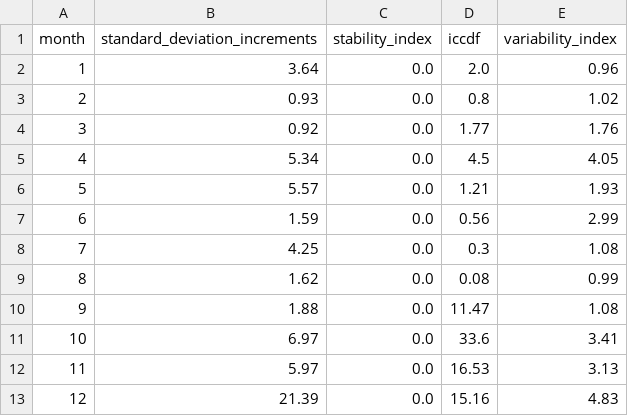
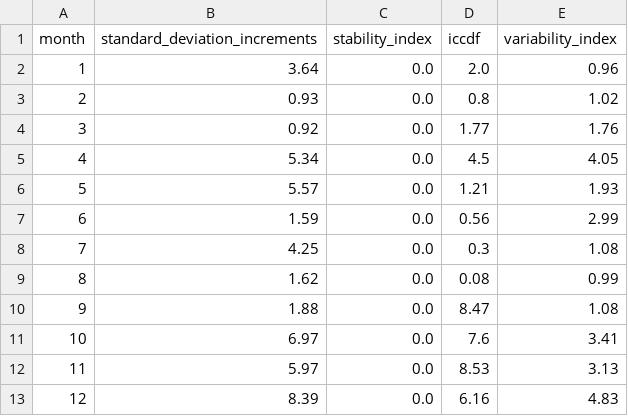
Before and after one commit to salazarna/synthetic-irradiance-sequence, a CSV file: validations/metrics/variability/seville-15/stochastic_month.csv, drawn as a sheet.

```diff
--- a/validations/metrics/variability/seville-15/stochastic_month.csv
+++ b/validations/metrics/variability/seville-15/stochastic_month.csv
@@ -9,5 +9,5 @@ month,standard_deviation_increments,stability_index,iccdf,variability_index
 8,1.62,0.0,0.08,0.99
-9,1.88,0.0,11.47,1.08
-10,6.97,0.0,33.6,3.41
-11,5.97,0.0,16.53,3.13
-12,21.39,0.0,15.16,4.83
+9,1.88,0.0,8.47,1.08
+10,6.97,0.0,7.6,3.41
+11,5.97,0.0,8.53,3.13
+12,8.39,0.0,6.16,4.83
```
Also changed, not shown: validations/metrics/variability/adelaide-60/stochastic_month.csv, validations/metrics/variability/bogota-30/stochastic_month.csv, 16 other files.
